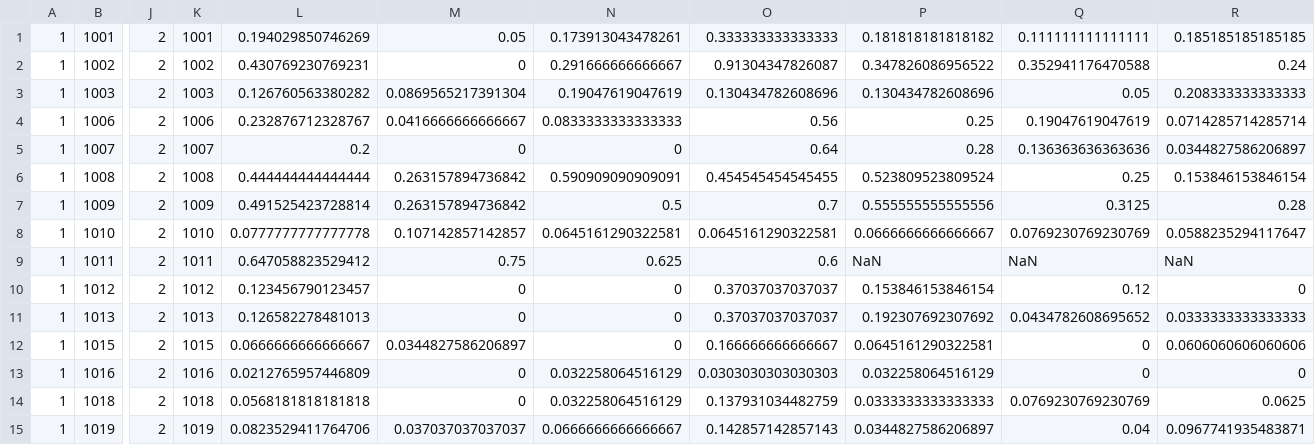
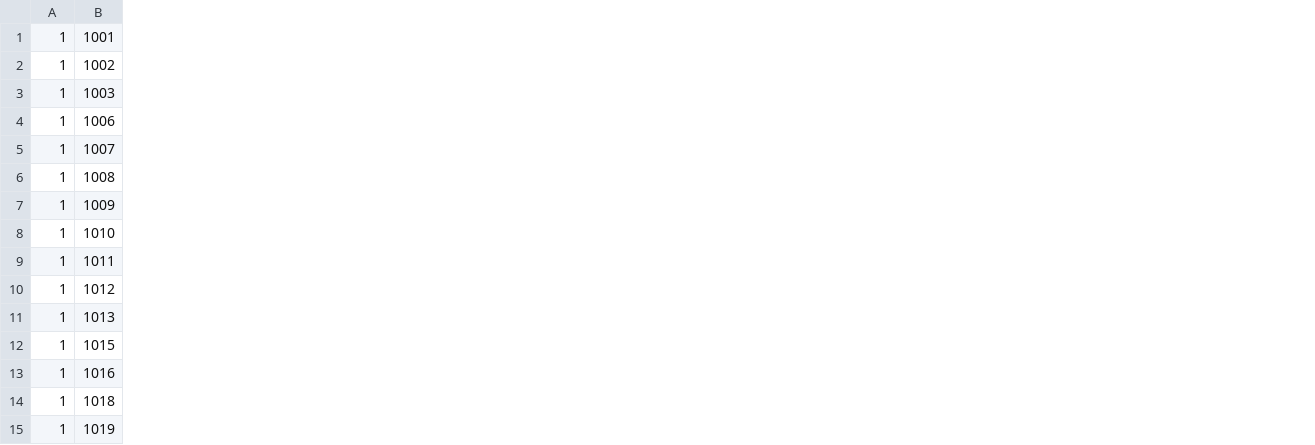
Before and after one commit to DVS-Lab/istart-effort, a CSV file: data_mat.csv, drawn as a sheet; only a part is shown, gaps mark what is left out; the diff names each change by its address in the sheet, - before the commit and + after, or states it on an @@ line.

```diff
--- a/data_mat.csv
+++ b/data_mat.csv
-column J, rows 1-15: all 2
-column K, rows 1-15: 1001 | 1002 | 1003 | 1006 | 1007 | 1008 | 1009 | 1010 | 1011 | 1012 | 1013 | 1015 | 1016 | 1018 | 1019
-column L, rows 1-15: 0.194029850746269 | 0.430769230769231 | 0.126760563380282 | 0.232876712328767 | 0.2 | 0.444444444444444 | 0.491525423728814 | 0.0777777777777778 | 0.647058823529412 | 0.123456790123457 | 0.126582278481013 | 0.0666666666666667 | 0.0212765957446809 | 0.0568181818181818 | 0.0823529411764706
-column M, rows 1-15: 0.05 | 0 | 0.0869565217391304 | 0.0416666666666667 | 0 | 0.263157894736842 | 0.263157894736842 | 0.107142857142857 | 0.75 | 0 | 0 | 0.0344827586206897 | 0 | 0 | 0.037037037037037
-column N, rows 1-15: 0.173913043478261 | 0.291666666666667 | 0.19047619047619 | 0.0833333333333333 | 0 | 0.590909090909091 | 0.5 | 0.0645161290322581 | 0.625 | 0 | 0 | 0 | 0.032258064516129 | 0.032258064516129 | 0.0666666666666667
-column O, rows 1-15: 0.333333333333333 | 0.91304347826087 | 0.130434782608696 | 0.56 | 0.64 | 0.454545454545455 | 0.7 | 0.0645161290322581 | 0.6 | 0.37037037037037 | 0.37037037037037 | 0.166666666666667 | 0.0303030303030303 | 0.137931034482759 | 0.142857142857143
-column P, rows 1-15: 0.181818181818182 | 0.347826086956522 | 0.130434782608696 | 0.25 | 0.28 | 0.523809523809524 | 0.555555555555556 | 0.0666666666666667 | NaN | 0.153846153846154 | 0.192307692307692 | 0.0645161290322581 | 0.032258064516129 | 0.0333333333333333 | 0.0344827586206897
-column Q, rows 1-15: 0.111111111111111 | 0.352941176470588 | 0.05 | 0.19047619047619 | 0.136363636363636 | 0.25 | 0.3125 | 0.0769230769230769 | NaN | 0.12 | 0.0434782608695652 | 0 | 0 | 0.0769230769230769 | 0.04
-column R, rows 1-15: 0.185185185185185 | 0.24 | 0.208333333333333 | 0.0714285714285714 | 0.0344827586206897 | 0.153846153846154 | 0.28 | 0.0588235294117647 | NaN | 0 | 0.0333333333333333 | 0.0606060606060606 | 0 | 0.0625 | 0.0967741935483871
```
Also changed, not shown: 1 other file.
